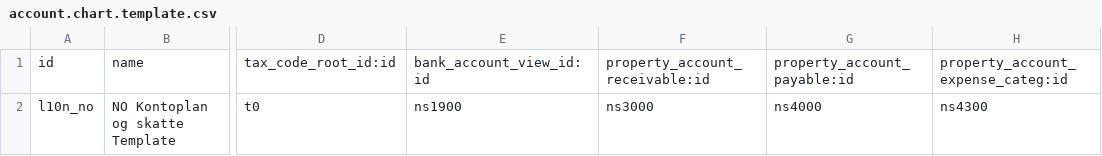
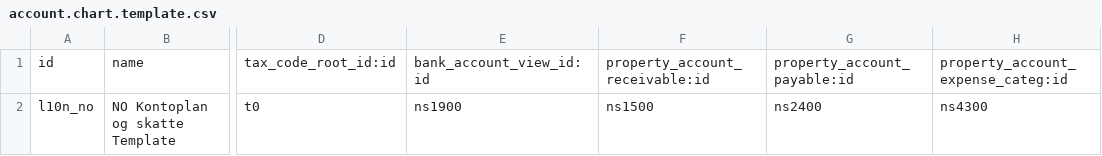
Before and after one commit to kjetilrong/openerp-l10n_no, a CSV file: l10n_no/data/account.chart.template.csv, drawn as a sheet; only a part is shown, gaps mark what is left out; the diff names each change by its address in the sheet, - before the commit and + after, or states it on an @@ line.

```diff
--- a/l10n_no/data/account.chart.template.csv
+++ b/l10n_no/data/account.chart.template.csv
-F2: ns3000
+F2: ns1500
-G2: ns4000
+G2: ns2400
```
Also changed, not shown: l10n_no/data/account.account.template.csv.
